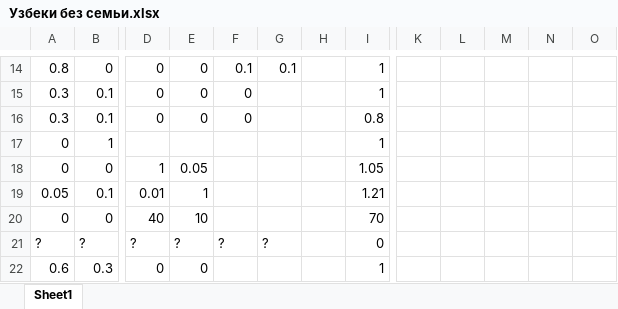
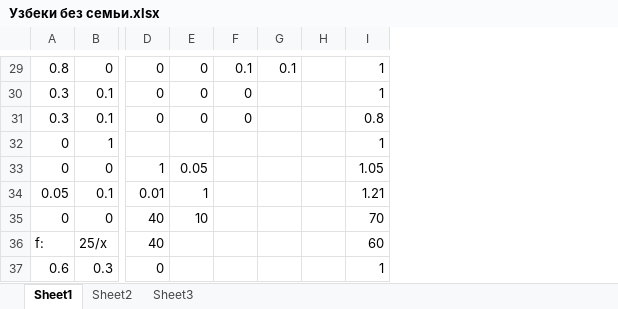
Before and after one commit to isbur/dissertation, an Excel workbook: Узбеки без семьи.xlsx, sheet Sheet1, drawn as a sheet; only a part is shown, gaps mark what is left out; values as stored, in another font and other column widths than the file's, no borders; removed rows and columns are numbered as before the commit, all else as after; rows hold the shown columns only; the diff covers the shown part only; the diff names each change by its address in the sheet, - before the commit and + after, or states it on an @@ line.

```diff
--- a/Узбеки без семьи.xlsx (sheet Sheet1)
+++ b/Узбеки без семьи.xlsx (sheet Sheet1)
+sheet tab: Sheet2
+sheet tab: Sheet3
-column H, empty
+column H, empty
-column K, empty
-column L, empty
-column M, empty
-column N, empty
-column O, empty
-row 21: ? | ? | ? | ? | ? | ? |  | 0
+row 36: f: | 25/x | 40 |  |  |  |  | 60
-E37: 0
+E37: (empty)
```
Also changed, not shown: 15 added rows and 21 edited cells elsewhere in this sheet, formulas that keep their value, Узбеки с семьёй.xlsx, 8 other files.
